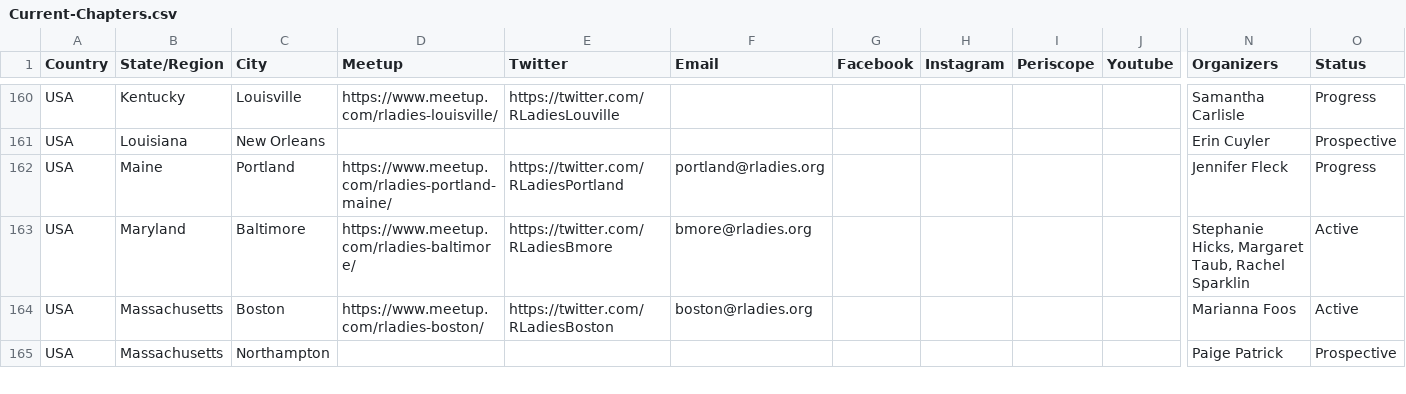
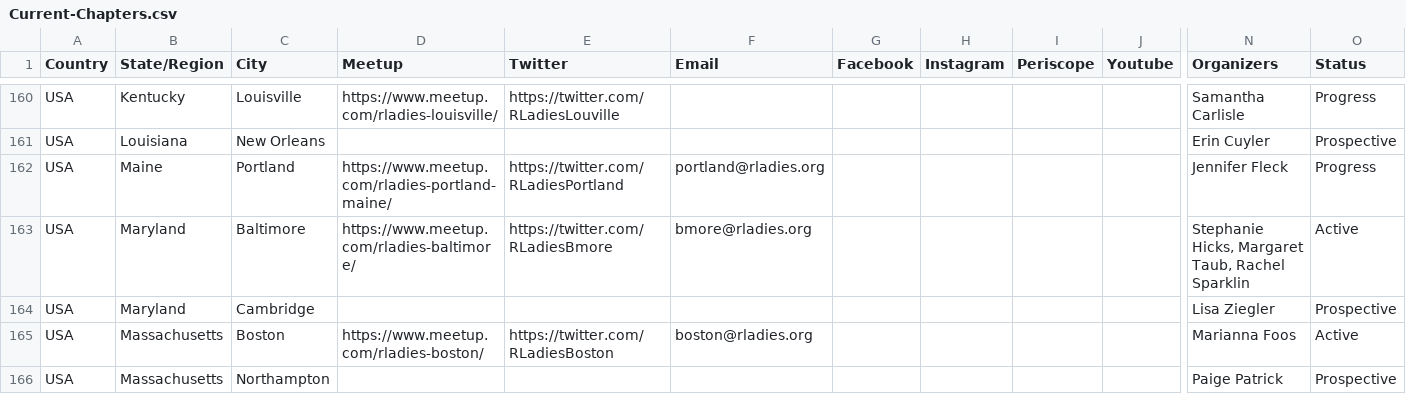
Before and after one commit to rladies/starter-kit, a CSV file: Current-Chapters.csv, drawn as a sheet; only a part is shown, gaps mark what is left out; rows hold the shown columns only; the diff names each change by its address in the sheet, - before the commit and + after, or states it on an @@ line.

Commit message:
adds Cambridge Maryland

```diff
--- a/Current-Chapters.csv
+++ b/Current-Chapters.csv
+row 164: USA | Maryland | Cambridge |  |  |  |  |  |  |  | Lisa Ziegler | Prospective
```
